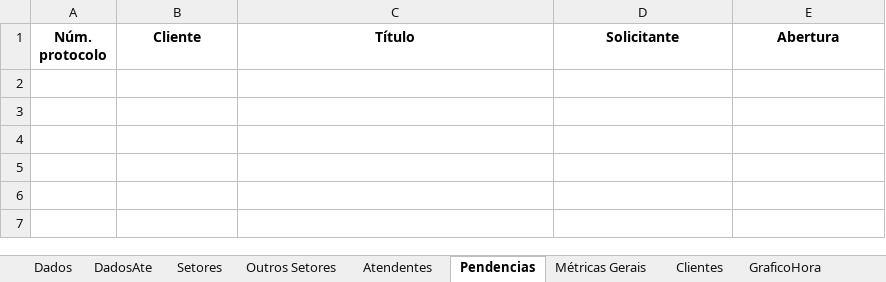
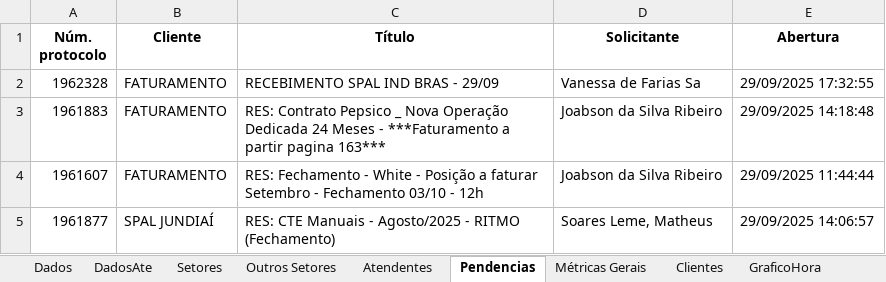
Before and after one commit to GabrielSilvaRit/Excel-painel, an Excel workbook: dados-atendimentos.xlsx, sheet Pendencias, drawn as a sheet; values as stored, in another font and other column widths than the file's, no borders; the diff names each change by its address in the sheet, - before the commit and + after, or states it on an @@ line.

```diff
--- a/dados-atendimentos.xlsx (sheet Pendencias)
+++ b/dados-atendimentos.xlsx (sheet Pendencias)
+row 2: 1962328 | FATURAMENTO | RECEBIMENTO SPAL IND BRAS - 29/09 | Vanessa de Farias Sa | 29/09/2025 17:32:55
+row 3: 1961883 | FATURAMENTO | RES: Contrato Pepsico _ Nova Operação Dedicada 24 Meses - ***Faturamento a partir pagina 163*** | Joabson da Silva Ribeiro | 29/09/2025 14:18:48
+row 4: 1961607 | FATURAMENTO | RES: Fechamento - White - Posição a faturar Setembro - Fechamento 03/10 - 12h | Joabson da Silva Ribeiro | 29/09/2025 11:44:44
+row 5: 1961877 | SPAL JUNDIAÍ | RES: CTE Manuais - Agosto/2025 - RITMO (Fechamento) | Soares Leme, Matheus | 29/09/2025 14:06:57
```
Also changed, not shown: sheet Dados, sheet DadosAte, sheet Setores, sheet Métricas Gerais, sheet Atendentes, sheet Clientes, 2 more sheets.
